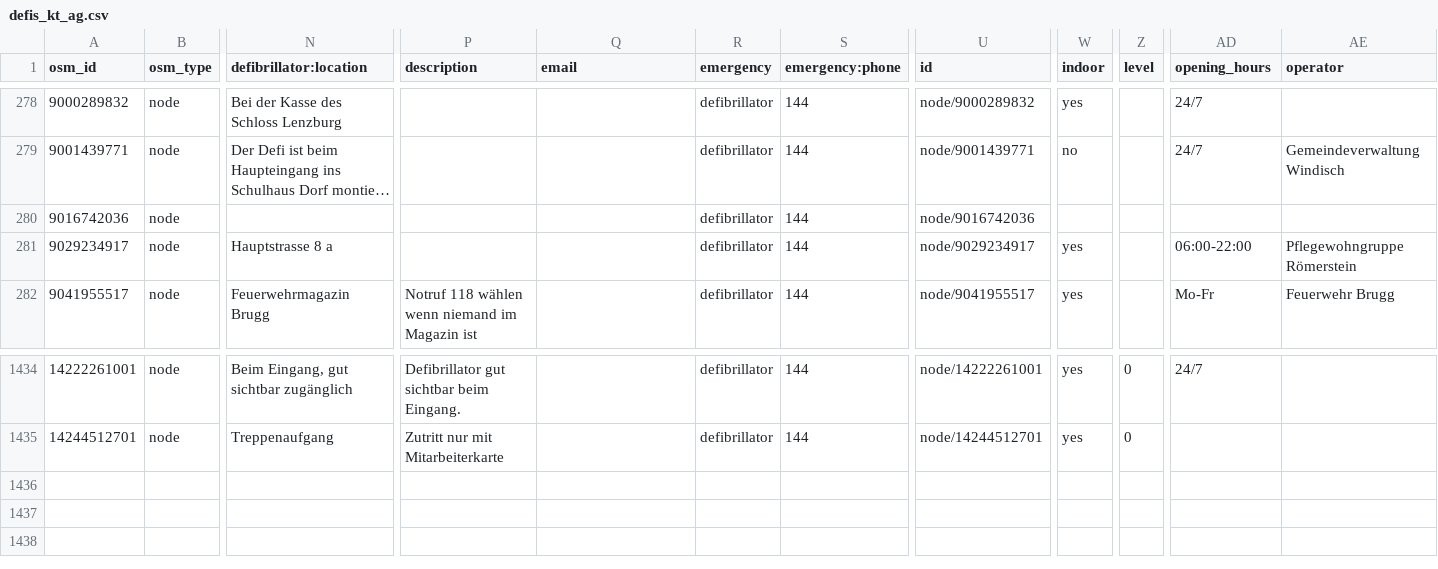
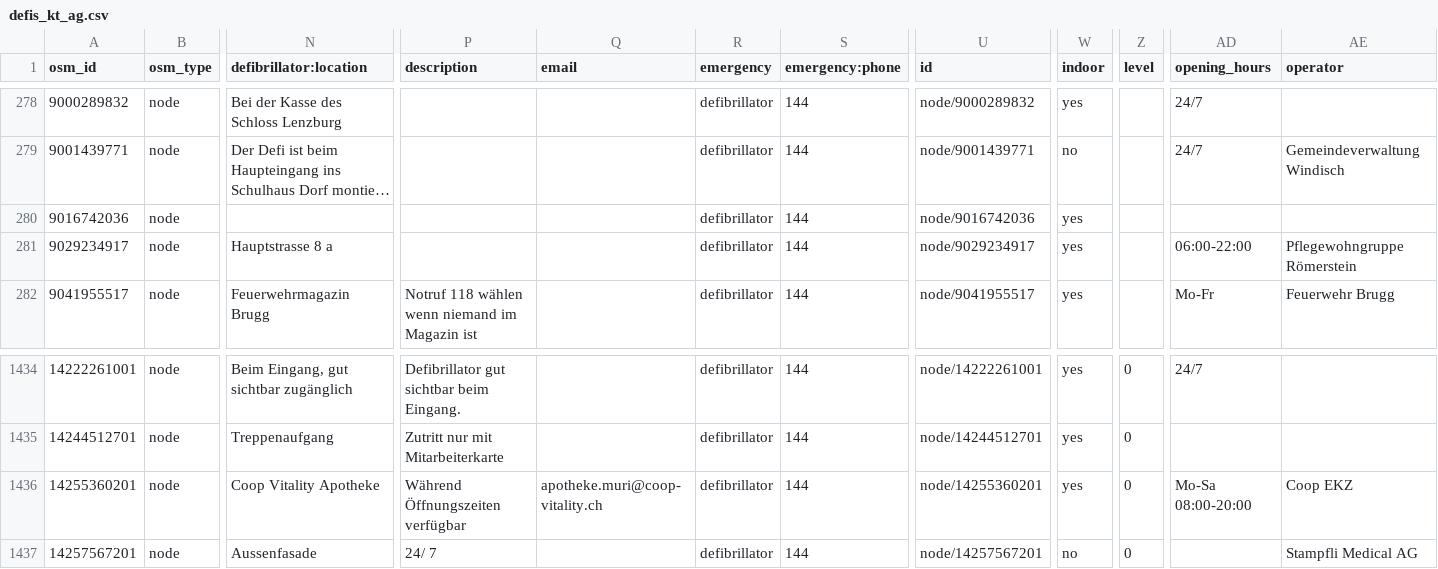
Before and after one commit to defikarte/defi_data, a CSV file: data/csv/defis_kt_ag.csv, drawn as a sheet; only a part is shown, gaps mark what is left out; long unchanged cells end in …; rows hold the shown columns only; the diff names each change by its address in the sheet, - before the commit and + after, or states it on an @@ line.

```diff
--- a/data/csv/defis_kt_ag.csv
+++ b/data/csv/defis_kt_ag.csv
-W280 (indoor): (empty)
+W280 (indoor): yes
+row 1436: 14255360201 | node | Coop Vitality Apotheke | Während Öffnungszeiten verfügbar | apotheke.muri@coop-vitality.ch | defibrillator | 144 | node/14255360201 | yes | 0 | Mo-Sa 08:00-20:00 | Coop EKZ
+row 1437: 14257567201 | node | Aussenfasade | 24/ 7 |  | defibrillator | 144 | node/14257567201 | no | 0 |  | Stampfli Medical AG
```
Also changed, not shown: data/csv/defis_kt_be.csv, data/csv/defis_kt_ge.csv, 12 other files.
